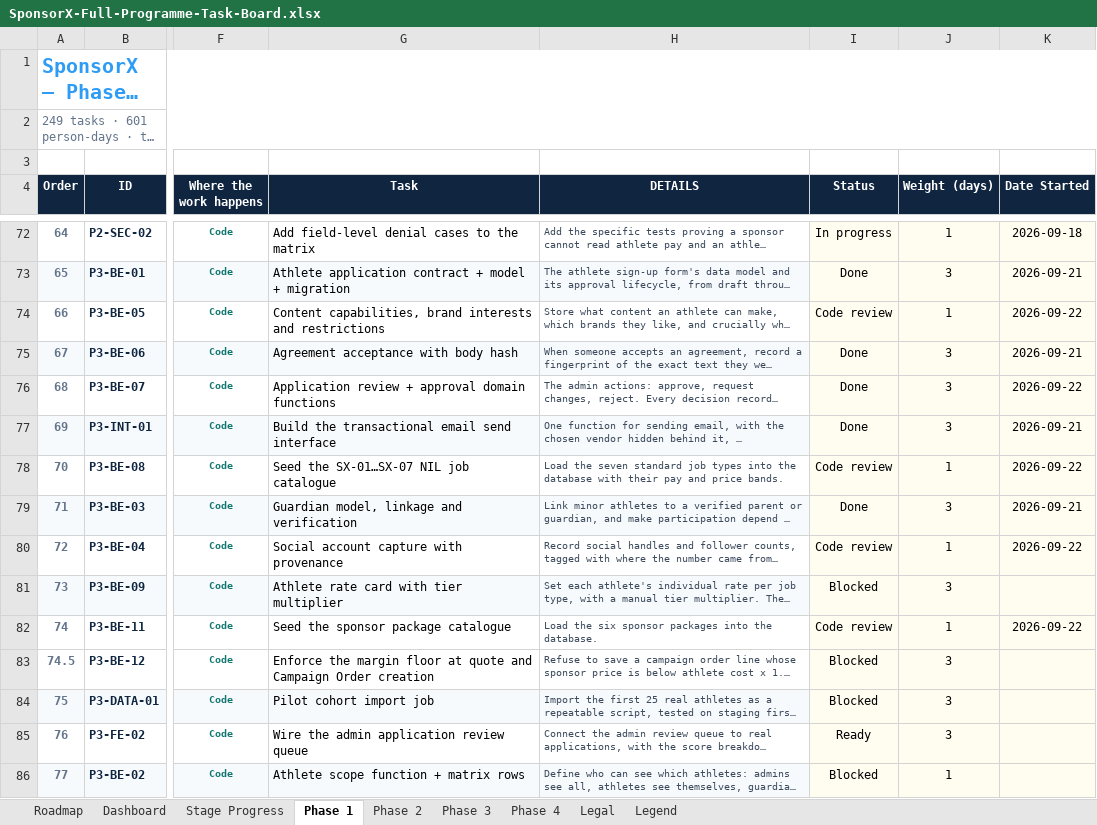
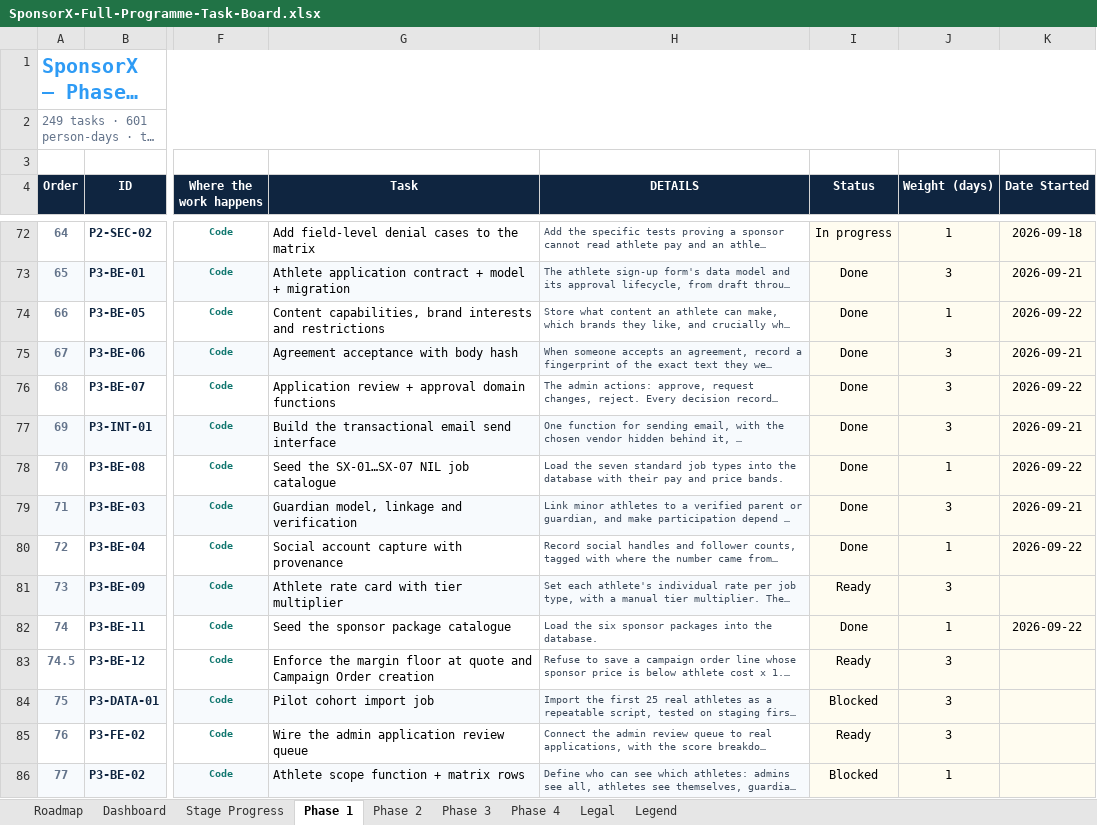
Before and after one commit to BTG-Sports/sponsorX_dev, an Excel workbook: Claude outputs/SponsorX-Full-Programme-Task-Board.xlsx, sheet Phase 1, drawn as a sheet; only a part is shown, gaps mark what is left out; long unchanged cells end in …; values as stored, in another font and other column widths than the file's, no borders; conditional formats not drawn; the diff covers the shown part only; the diff names each change by its address in the sheet, - before the commit and + after, or states it on an @@ line.

```diff
--- a/Claude outputs/SponsorX-Full-Programme-Task-Board.xlsx (sheet Phase 1)
+++ b/Claude outputs/SponsorX-Full-Programme-Task-Board.xlsx (sheet Phase 1)
-I74 (Status): Code review
+I74 (Status): Done
-I78 (Status): Code review
+I78 (Status): Done
-I80 (Status): Code review
+I80 (Status): Done
-I81 (Status): Blocked
+I81 (Status): Ready
-I82 (Status): Code review
+I82 (Status): Done
-I83 (Status): Blocked
+I83 (Status): Ready
```
Also changed, not shown: 22 edited cells elsewhere in this sheet, sheet Stage Progress.
